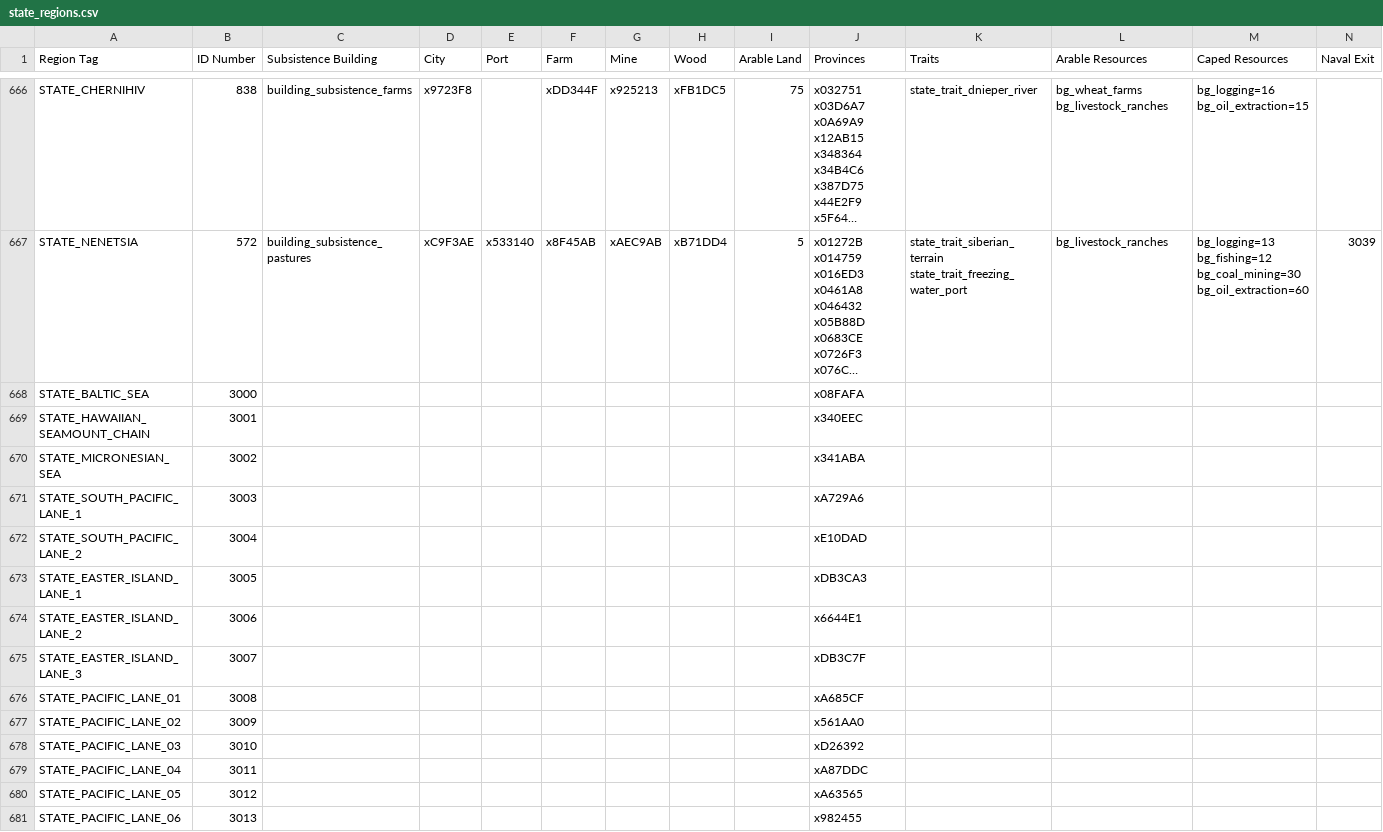
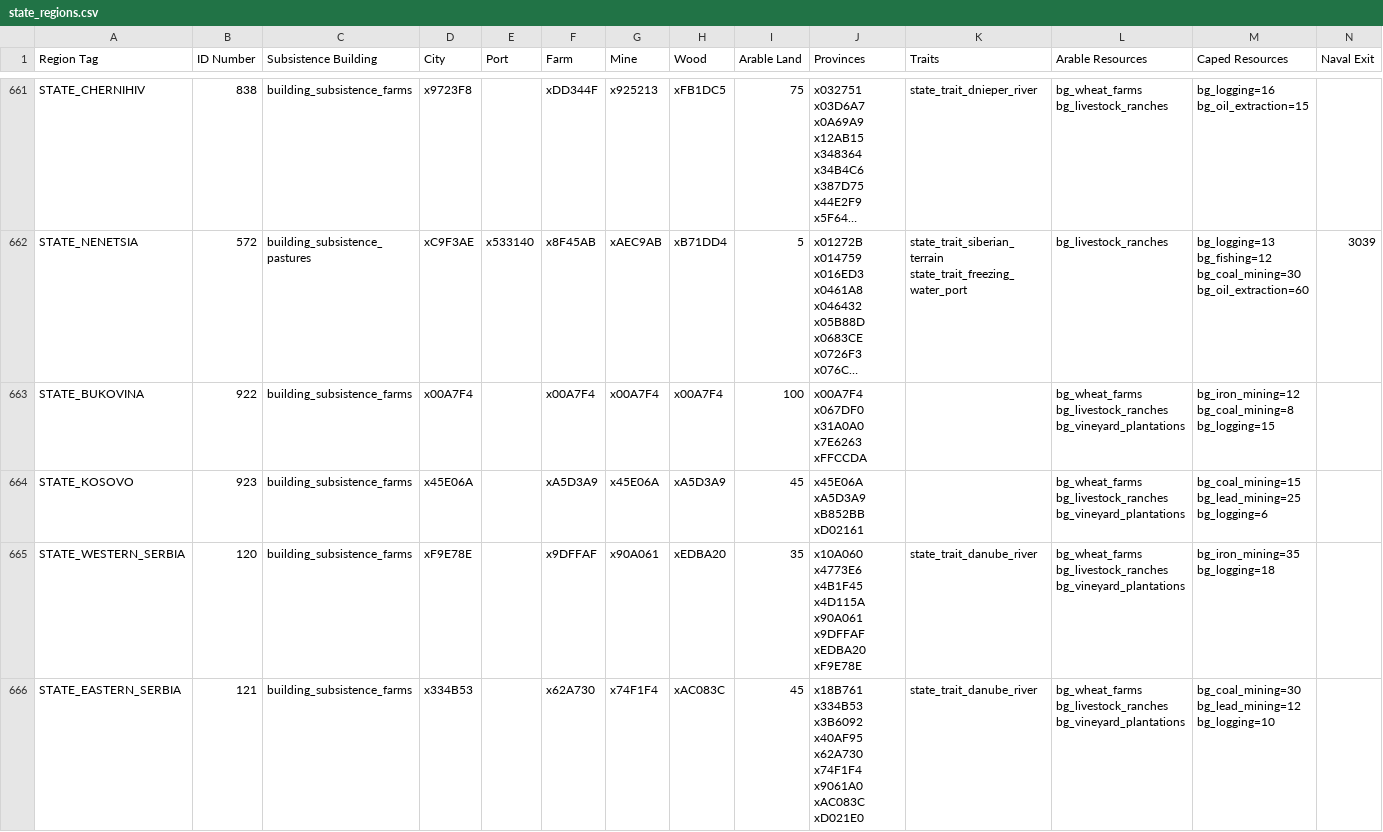
Before and after one commit to AlexJFDev/Vic3-World-War-One-Mod, a CSV file: scripts/mod/data/state_regions.csv, drawn as a sheet; only a part is shown, gaps mark what is left out; the shorter side is filled out with more unchanged rows; long unchanged cells end in …; rows hold the shown columns only; the diff covers the shown part only; the diff names each change by its address in the sheet, - before the commit and + after, or states it on an @@ line.

```diff
--- a/scripts/mod/data/state_regions.csv
+++ b/scripts/mod/data/state_regions.csv
+row 663: STATE_BUKOVINA | 922 | building_subsistence_farms | x00A7F4 |  | x00A7F4 | x00A7F4 | x00A7F4 | 100 | x00A7F4 x067DF0 x31A0A0 x7E6263 xFFCCDA |  | bg_wheat_farms bg_livestock_ranches bg_vineyard_plantations | bg_iron_mining=12 bg_coal_mining=8 bg_logging=15
+row 664: STATE_KOSOVO | 923 | building_subsistence_farms | x45E06A |  | xA5D3A9 | x45E06A | xA5D3A9 | 45 | x45E06A xA5D3A9 xB852BB xD02161 |  | bg_wheat_farms bg_livestock_ranches bg_vineyard_plantations | bg_coal_mining=15 bg_lead_mining=25 bg_logging=6
+row 665: STATE_WESTERN_SERBIA | 120 | building_subsistence_farms | xF9E78E |  | x9DFFAF | x90A061 | xEDBA20 | 35 | x10A060 x4773E6 x4B1F45 x4D115A x90A061 x9DFFAF xEDBA20 xF9E78E | state_trait_danube_river | bg_wheat_farms bg_livestock_ranches bg_vineyard_plantations | bg_iron_mining=35 bg_logging=18
+row 666: STATE_EASTERN_SERBIA | 121 | building_subsistence_farms | x334B53 |  | x62A730 | x74F1F4 | xAC083C | 45 | x18B761 x334B53 x3B6092 x40AF95 x62A730 x74F1F4 x9061A0 xAC083C xD021E0 | state_trait_danube_river | bg_wheat_farms bg_livestock_ranches bg_vineyard_plantations | bg_coal_mining=30 bg_lead_mining=12 bg_logging=10
```
Also changed, not shown: 4 added rows, 5 removed rows and 15 edited cells elsewhere in this file, scripts/mod/data/state_buildings.csv, scripts/mod/data/state_ownership.csv, 6 other files.
